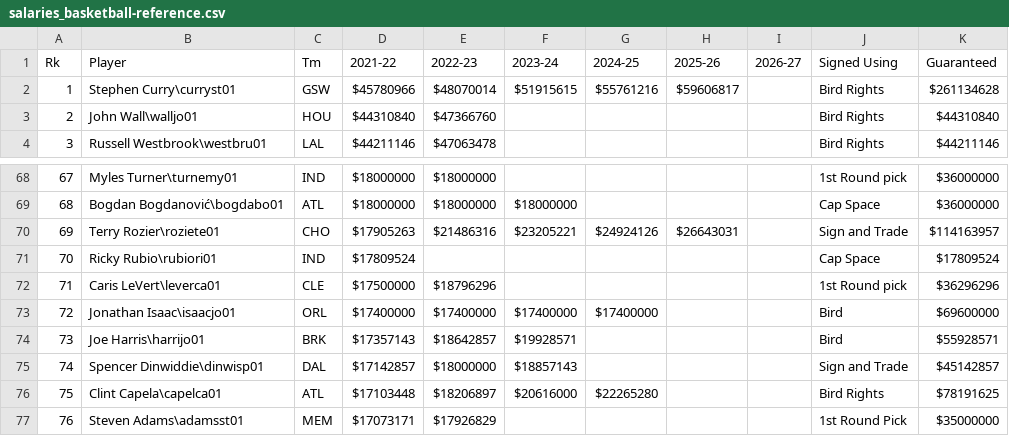
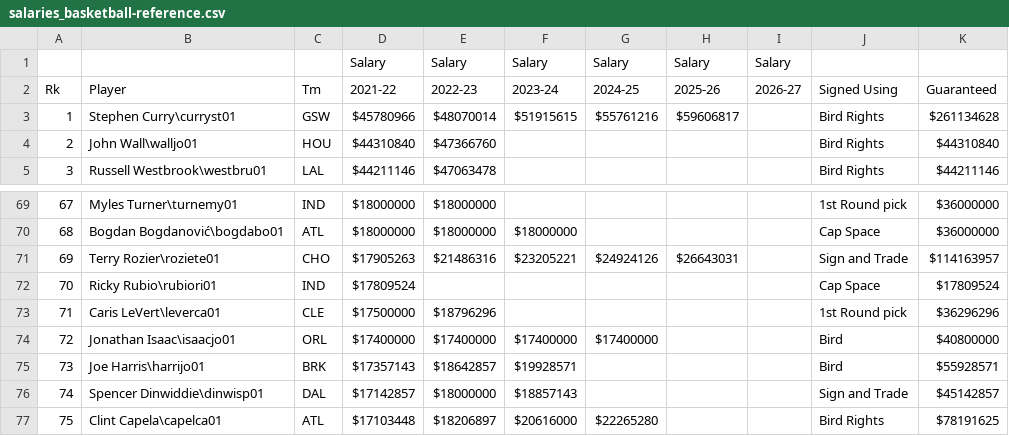
Before and after one commit to marcosbz/sprint1-data-files, a CSV file: salaries_basketball-reference.csv, drawn as a sheet; only a part is shown, gaps mark what is left out; the shorter side is filled out with more unchanged rows.

Commit message:
Update salaries_basketball-reference.csv

```diff
--- a/salaries_basketball-reference.csv
+++ b/salaries_basketball-reference.csv
@@ -1 +1,2 @@
+,,,Salary,Salary,Salary,Salary,Salary,Salary,,
 Rk,Player,Tm,2021-22,2022-23,2023-24,2024-25,2025-26,2026-27,Signed Using,Guaranteed
@@ -72,3 +73,3 @@ Rk,Player,Tm,2021-22,2022-23,2023-24,2024-25,2025-26,2026-27,Signed Using,Guaran
 71,Caris LeVert\leverca01,CLE,$17500000,$18796296,,,,,1st Round pick,$36296296
-72,Jonathan Isaac\isaacjo01,ORL,$17400000,$17400000,$17400000,$17400000,,,Bird,$69600000
+72,Jonathan Isaac\isaacjo01,ORL,$17400000,$17400000,$17400000,$17400000,,,Bird,$40800000
 73,Joe Harris\harrijo01,BRK,$17357143,$18642857,$19928571,,,,Bird,$55928571
```
